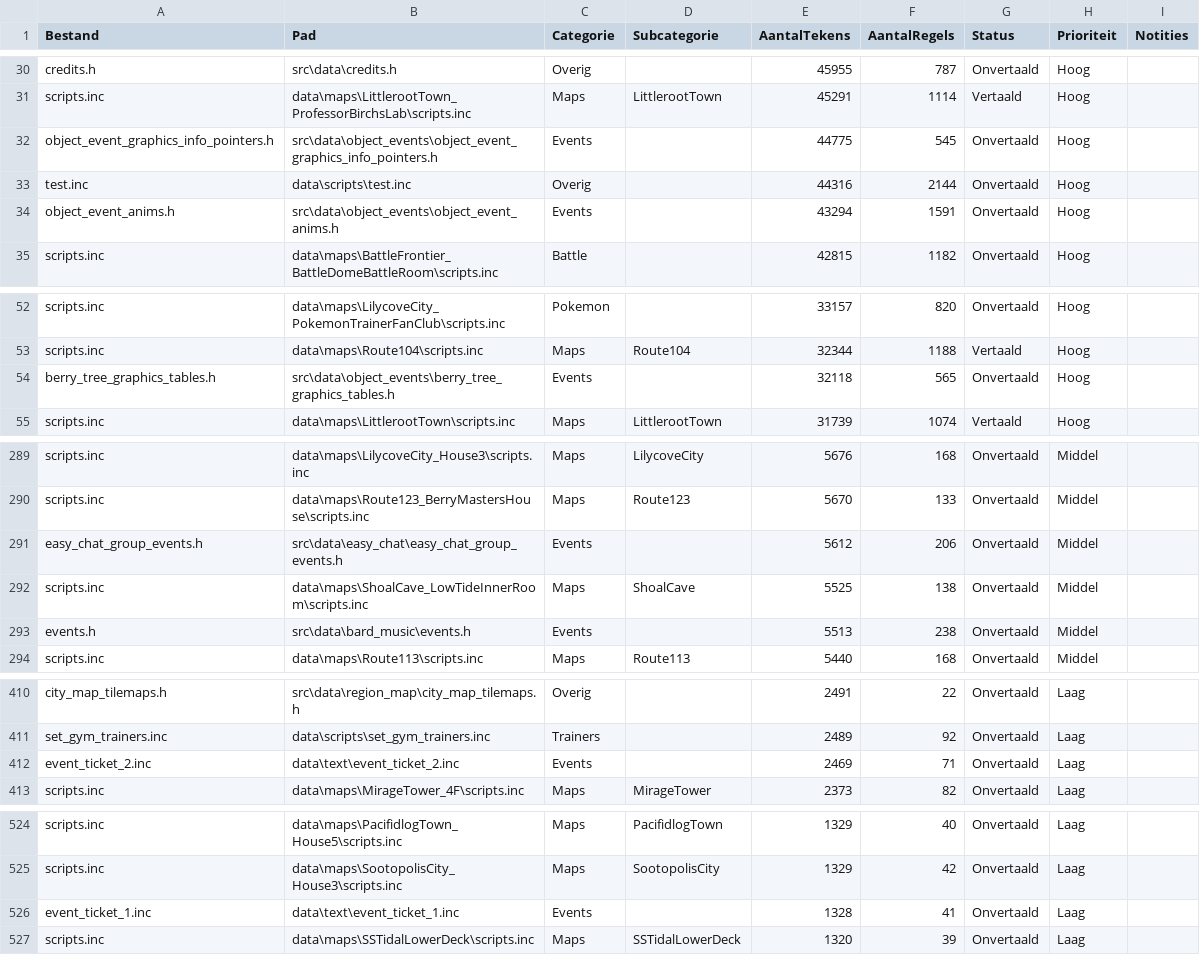
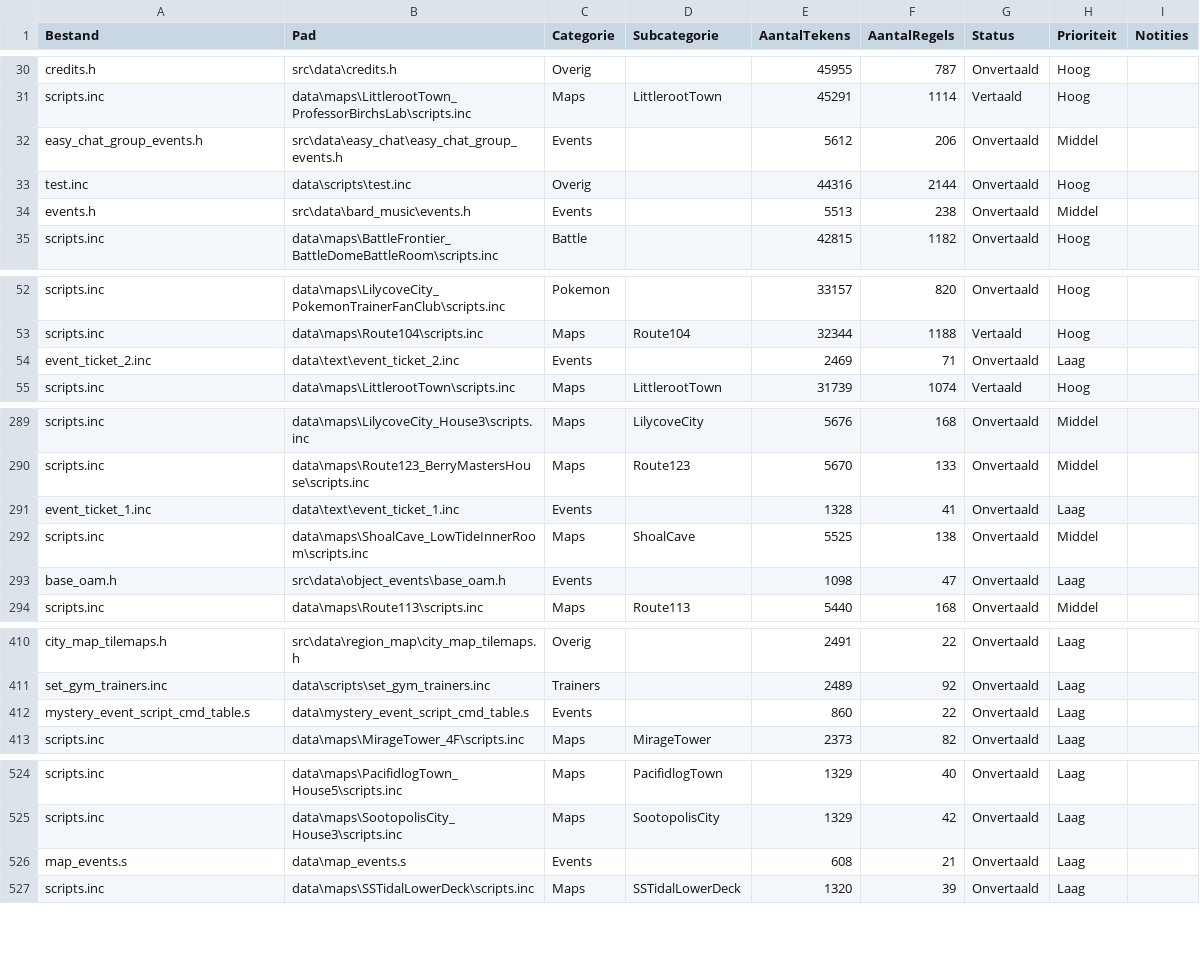
Before and after one commit to antoinecomer/pokeemerald, a CSV file: translation_dashboard.csv, drawn as a sheet; only a part is shown, gaps mark what is left out; the diff covers the shown part only.

Commit message:
dashboard update lege files

```diff
--- a/translation_dashboard.csv
+++ b/translation_dashboard.csv
@@ -31,5 +31,5 @@ credits.h;src\data\credits.h;Overig;;45955;787;Onvertaald;Hoog;
 scripts.inc;data\maps\LittlerootTown_ProfessorBirchsLab\scripts.inc;Maps;LittlerootTown;45291;1114;Vertaald;Hoog;
-object_event_graphics_info_pointers.h;src\data\object_events\object_event_graphics_info_pointers.h;Events;;44775;545;Onvertaald;Hoog;
+easy_chat_group_events.h;src\data\easy_chat\easy_chat_group_events.h;Events;;5612;206;Onvertaald;Middel;
 test.inc;data\scripts\test.inc;Overig;;44316;2144;Onvertaald;Hoog;
-object_event_anims.h;src\data\object_events\object_event_anims.h;Events;;43294;1591;Onvertaald;Hoog;
+events.h;src\data\bard_music\events.h;Events;;5513;238;Onvertaald;Middel;
 scripts.inc;data\maps\BattleFrontier_BattleDomeBattleRoom\scripts.inc;Battle;;42815;1182;Onvertaald;Hoog;
@@ -53,3 +53,3 @@ scripts.inc;data\maps\LilycoveCity_PokemonTrainerFanClub\scripts.inc;Pokemon;;33
 scripts.inc;data\maps\Route104\scripts.inc;Maps;Route104;32344;1188;Vertaald;Hoog;
-berry_tree_graphics_tables.h;src\data\object_events\berry_tree_graphics_tables.h;Events;;32118;565;Onvertaald;Hoog;
+event_ticket_2.inc;data\text\event_ticket_2.inc;Events;;2469;71;Onvertaald;Laag;
 scripts.inc;data\maps\LittlerootTown\scripts.inc;Maps;LittlerootTown;31739;1074;Vertaald;Hoog;
@@ -290,5 +290,5 @@ scripts.inc;data\maps\LilycoveCity_House3\scripts.inc;Maps;LilycoveCity;5676;168
 scripts.inc;data\maps\Route123_BerryMastersHouse\scripts.inc;Maps;Route123;5670;133;Onvertaald;Middel;
-easy_chat_group_events.h;src\data\easy_chat\easy_chat_group_events.h;Events;;5612;206;Onvertaald;Middel;
+event_ticket_1.inc;data\text\event_ticket_1.inc;Events;;1328;41;Onvertaald;Laag;
 scripts.inc;data\maps\ShoalCave_LowTideInnerRoom\scripts.inc;Maps;ShoalCave;5525;138;Onvertaald;Middel;
-events.h;src\data\bard_music\events.h;Events;;5513;238;Onvertaald;Middel;
+base_oam.h;src\data\object_events\base_oam.h;Events;;1098;47;Onvertaald;Laag;
 scripts.inc;data\maps\Route113\scripts.inc;Maps;Route113;5440;168;Onvertaald;Middel;
@@ -411,3 +411,3 @@ city_map_tilemaps.h;src\data\region_map\city_map_tilemaps.h;Overig;;2491;22;Onve
 set_gym_trainers.inc;data\scripts\set_gym_trainers.inc;Trainers;;2489;92;Onvertaald;Laag;
-event_ticket_2.inc;data\text\event_ticket_2.inc;Events;;2469;71;Onvertaald;Laag;
+mystery_event_script_cmd_table.s;data\mystery_event_script_cmd_table.s;Events;;860;22;Onvertaald;Laag;
 scripts.inc;data\maps\MirageTower_4F\scripts.inc;Maps;MirageTower;2373;82;Onvertaald;Laag;
@@ -525,3 +525,3 @@ scripts.inc;data\maps\PacifidlogTown_House5\scripts.inc;Maps;PacifidlogTown;1329
 scripts.inc;data\maps\SootopolisCity_House3\scripts.inc;Maps;SootopolisCity;1329;42;Onvertaald;Laag;
-event_ticket_1.inc;data\text\event_ticket_1.inc;Events;;1328;41;Onvertaald;Laag;
+map_events.s;data\map_events.s;Events;;608;21;Onvertaald;Laag;
 scripts.inc;data\maps\SSTidalLowerDeck\scripts.inc;Maps;SSTidalLowerDeck;1320;39;Onvertaald;Laag;
```
Also changed, not shown: 21 edited cells elsewhere in this file.
